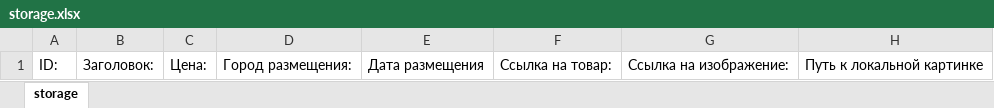
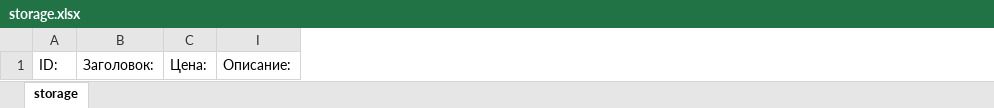
Before and after one commit to Rid-lin/Avito_parser, an Excel workbook: storage.xlsx, sheet storage, drawn as a sheet; values as stored, in another font and other column widths than the file's, no borders; removed rows and columns are numbered as before the commit, all else as after; the diff names each change by its address in the sheet, - before the commit and + after, or states it on an @@ line.

Commit message:
+ добавлен парсер описания товара и доавления его в файл

```diff
--- a/storage.xlsx (sheet storage)
+++ b/storage.xlsx (sheet storage)
@@ column D hidden, row 1: Город размещения: @@
@@ column E hidden, row 1: Дата размещения @@
@@ column F hidden, row 1: Ссылка на товар: @@
@@ column G hidden, row 1: Ссылка на изображение: @@
@@ column H hidden, row 1: Путь к локальной картинке @@
+column I, row 1: Описание:
```
Also changed, not shown: 2 other files.
